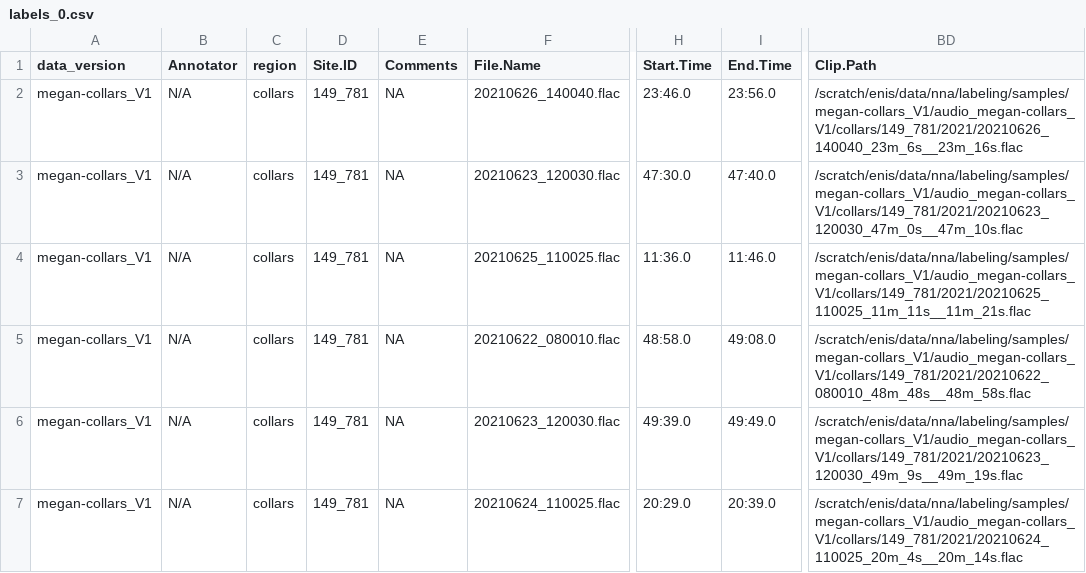
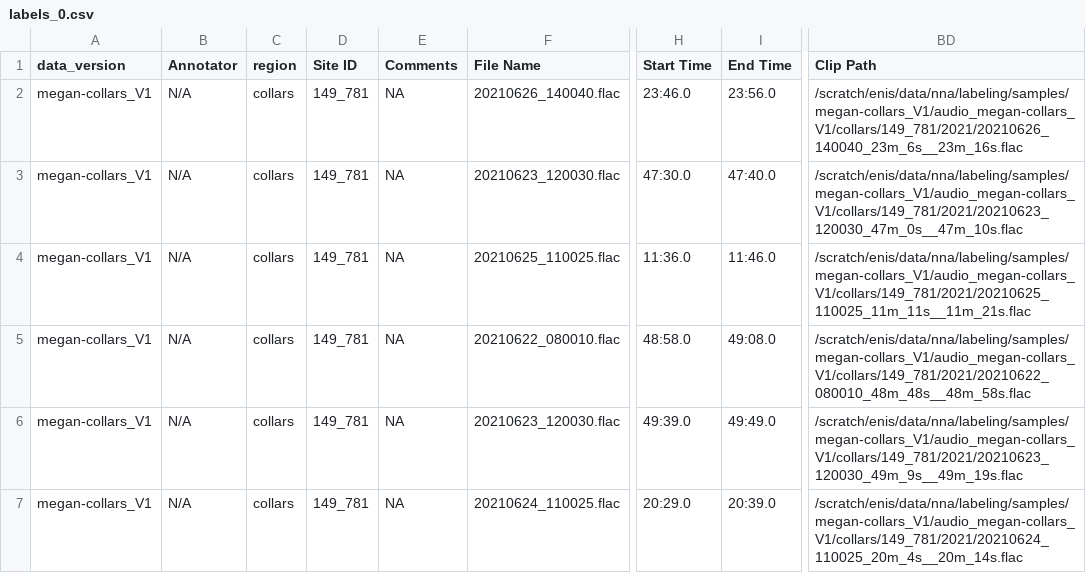
Before and after one commit to meperra/EDANSA-2019-hoofclicks, a CSV file: assets/labels_0.csv, drawn as a sheet; only a part is shown, gaps mark what is left out; the diff names each change by its address in the sheet, - before the commit and + after, or states it on an @@ line.

Commit message:
Add files via upload
updated

```diff
--- a/assets/labels_0.csv
+++ b/assets/labels_0.csv
-D1: Site.ID
+D1: Site ID
-F1: File.Name
+F1: File Name
-H1: Start.Time
+H1: Start Time
-I1: End.Time
+I1: End Time
-BD1: Clip.Path
+BD1: Clip Path
```
